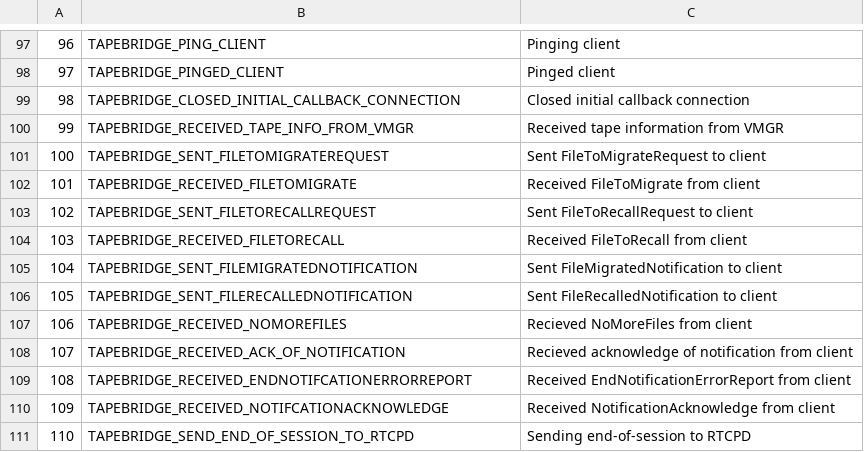
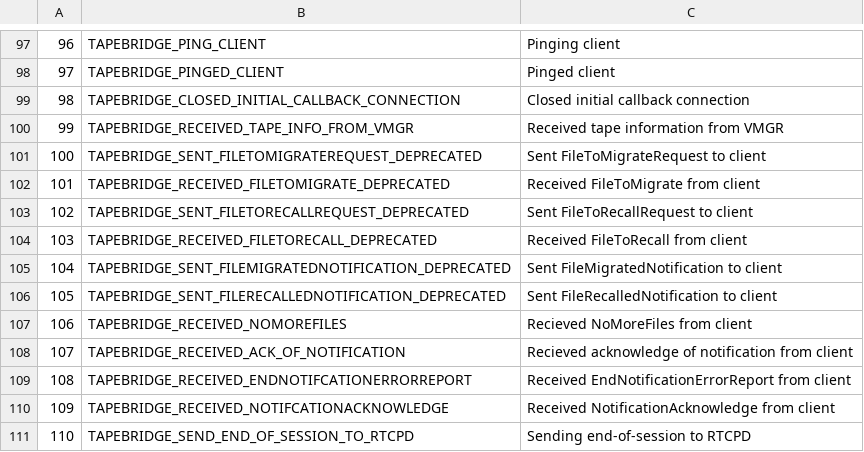
Before and after one commit to cern-cta/CTA, a CSV file: castor/tape/tapebridge/DlfMessages.csv, drawn as a sheet; only a part is shown, gaps mark what is left out.

Commit message:
bug #85949: RFE: Add bulk messages to tapegatewayd/tapebridged protocol
Merged v2_1_11Version-TapeBulkProtocols branch into trunk.

```diff
--- a/castor/tape/tapebridge/DlfMessages.csv
+++ b/castor/tape/tapebridge/DlfMessages.csv
@@ -100,8 +100,8 @@
 99,TAPEBRIDGE_RECEIVED_TAPE_INFO_FROM_VMGR,"Received tape information from VMGR"
-100,TAPEBRIDGE_SENT_FILETOMIGRATEREQUEST,"Sent FileToMigrateRequest to client"
-101,TAPEBRIDGE_RECEIVED_FILETOMIGRATE,"Received FileToMigrate from client"
-102,TAPEBRIDGE_SENT_FILETORECALLREQUEST,"Sent FileToRecallRequest to client"
-103,TAPEBRIDGE_RECEIVED_FILETORECALL,"Received FileToRecall from client"
-104,TAPEBRIDGE_SENT_FILEMIGRATEDNOTIFICATION,"Sent FileMigratedNotification to client"
-105,TAPEBRIDGE_SENT_FILERECALLEDNOTIFICATION,"Sent FileRecalledNotification to client"
+100,TAPEBRIDGE_SENT_FILETOMIGRATEREQUEST_DEPRECATED,"Sent FileToMigrateRequest to client"
+101,TAPEBRIDGE_RECEIVED_FILETOMIGRATE_DEPRECATED,"Received FileToMigrate from client"
+102,TAPEBRIDGE_SENT_FILETORECALLREQUEST_DEPRECATED,"Sent FileToRecallRequest to client"
+103,TAPEBRIDGE_RECEIVED_FILETORECALL_DEPRECATED,"Received FileToRecall from client"
+104,TAPEBRIDGE_SENT_FILEMIGRATEDNOTIFICATION_DEPRECATED,"Sent FileMigratedNotification to client"
+105,TAPEBRIDGE_SENT_FILERECALLEDNOTIFICATION_DEPRECATED,"Sent FileRecalledNotification to client"
 106,TAPEBRIDGE_RECEIVED_NOMOREFILES,"Recieved NoMoreFiles from client"
```
Also changed, not shown: 47 other files.
